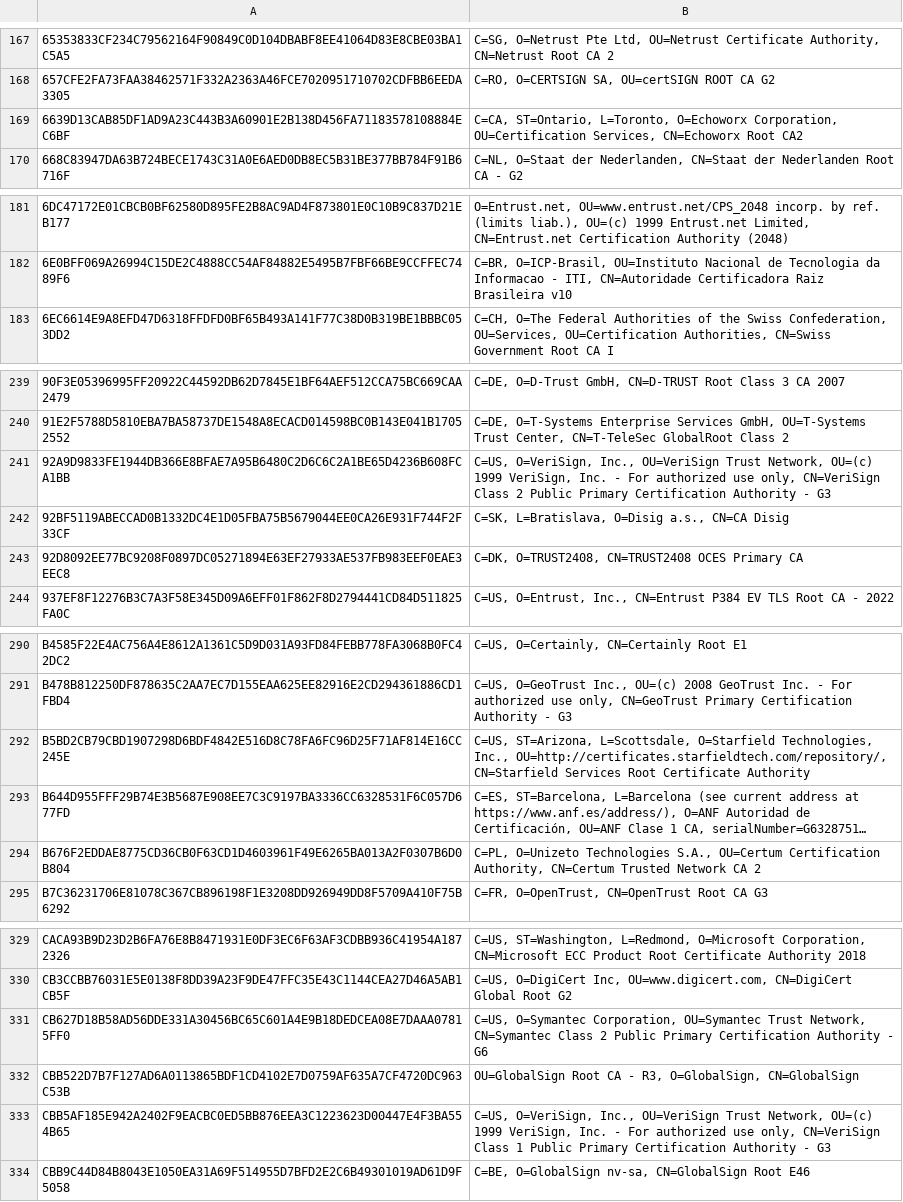
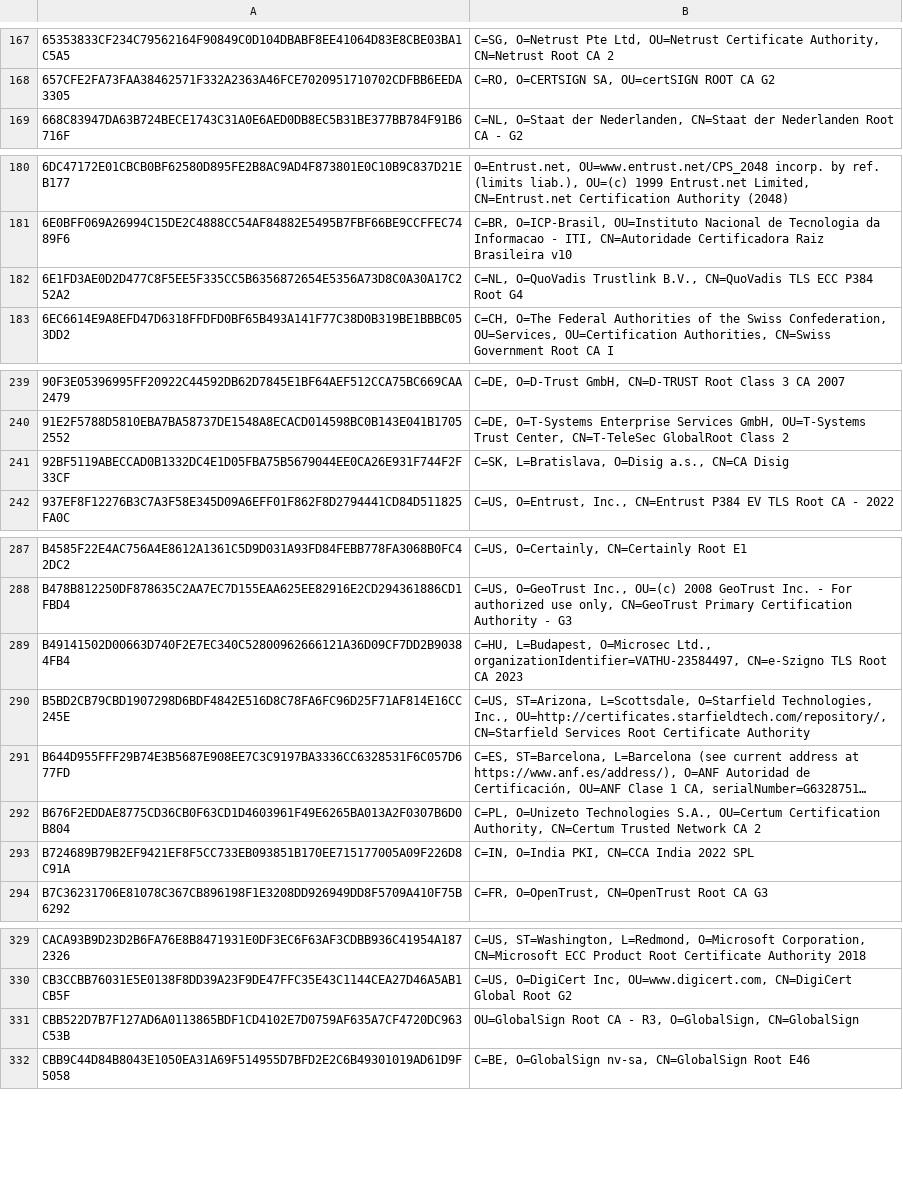
Before and after one commit to sectigo/CTLogs-AcceptedRoots, a TSV file: tsv/mammoth-ca-roots.tsv, drawn as a sheet; only a part is shown, gaps mark what is left out; long unchanged cells end in …; removed rows and columns are numbered as before the commit, all else as after; the diff covers the shown part only; the diff names each change by its address in the sheet, - before the commit and + after, or states it on an @@ line.

```diff
--- a/tsv/mammoth-ca-roots.tsv
+++ b/tsv/mammoth-ca-roots.tsv
-row 169: 6639D13CAB85DF1AD9A23C443B3A60901E2B138D456FA71183578108884EC6BF | C=CA, ST=Ontario, L=Toronto, O=Echoworx Corporation, OU=Certification Services, CN=Echoworx Root CA2
+row 182: 6E1FD3AE0D2D477C8F5EE5F335CC5B6356872654E5356A73D8C0A30A17C252A2 | C=NL, O=QuoVadis Trustlink B.V., CN=QuoVadis TLS ECC P384 Root G4
-row 241: 92A9D9833FE1944DB366E8BFAE7A95B6480C2D6C6C2A1BE65D4236B608FCA1BB | C=US, O=VeriSign, Inc., OU=VeriSign Trust Network, OU=(c) 1999 VeriSign, Inc. - For authorized use only, CN=VeriSign Class 2 Public Primary Certification Authority - G3
-row 243: 92D8092EE77BC9208F0897DC05271894E63EF27933AE537FB983EEF0EAE3EEC8 | C=DK, O=TRUST2408, CN=TRUST2408 OCES Primary CA
+row 289: B49141502D00663D740F2E7EC340C52800962666121A36D09CF7DD2B90384FB4 | C=HU, L=Budapest, O=Microsec Ltd., organizationIdentifier=VATHU-23584497, CN=e-Szigno TLS Root CA 2023
+row 293: B724689B79B2EF9421EF8F5CC733EB093851B170EE715177005A09F226D8C91A | C=IN, O=India PKI, CN=CCA India 2022 SPL
-row 331: CB627D18B58AD56DDE331A30456BC65C601A4E9B18DEDCEA08E7DAAA07815FF0 | C=US, O=Symantec Corporation, OU=Symantec Trust Network, CN=Symantec Class 2 Public Primary Certification Authority - G6
-row 333: CBB5AF185E942A2402F9EACBC0ED5BB876EEA3C1223623D00447E4F3BA554B65 | C=US, O=VeriSign, Inc., OU=VeriSign Trust Network, OU=(c) 1999 VeriSign, Inc. - For authorized use only, CN=VeriSign Class 1 Public Primary Certification Authority - G3
```
Also changed, not shown: 1 added row and 2 removed rows elsewhere in this file, tsv/dodo-ca-roots.tsv, tsv/sabre-ca-roots.tsv, 31 other files.
